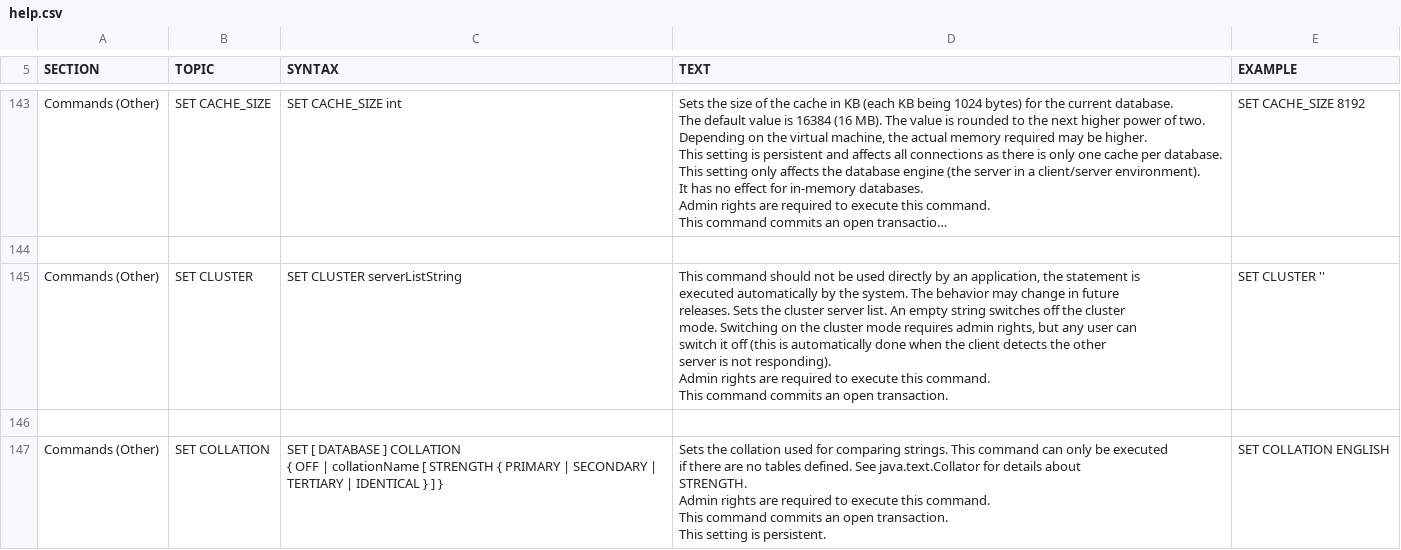
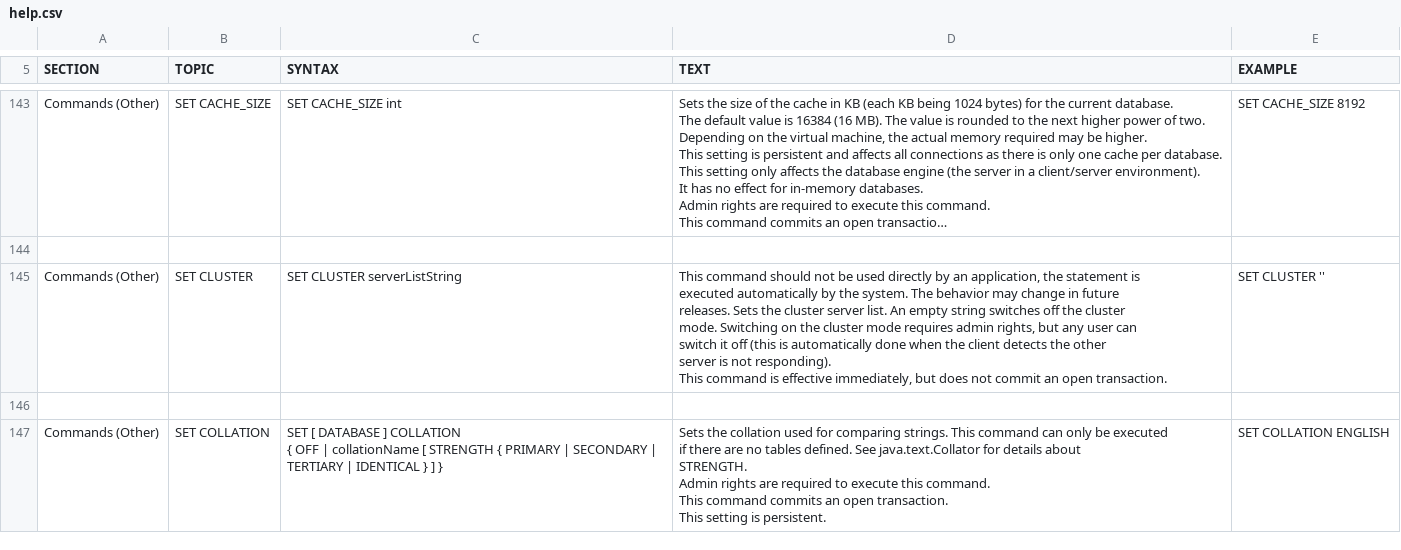
Before and after one commit to svn2github/H2-Mirror, a CSV file: h2/src/docsrc/help/help.csv, drawn as a sheet; only a part is shown, gaps mark what is left out; long unchanged cells end in …; ↵ is a line break in a cell; the diff covers the shown part only; the diff names each change by its address in the sheet, - before the commit and + after, or states it on an @@ line.

```diff
--- a/h2/src/docsrc/help/help.csv
+++ b/h2/src/docsrc/help/help.csv
-D145 (TEXT): …not responding). ↵ Admin rights are required to execute this command. ↵ This command commits an open…
+D145 (TEXT): …not responding). ↵ This command is effective immediately, but does not commit an open…
```
Also changed, not shown: 3 edited cells elsewhere in this file, 8 other files.
